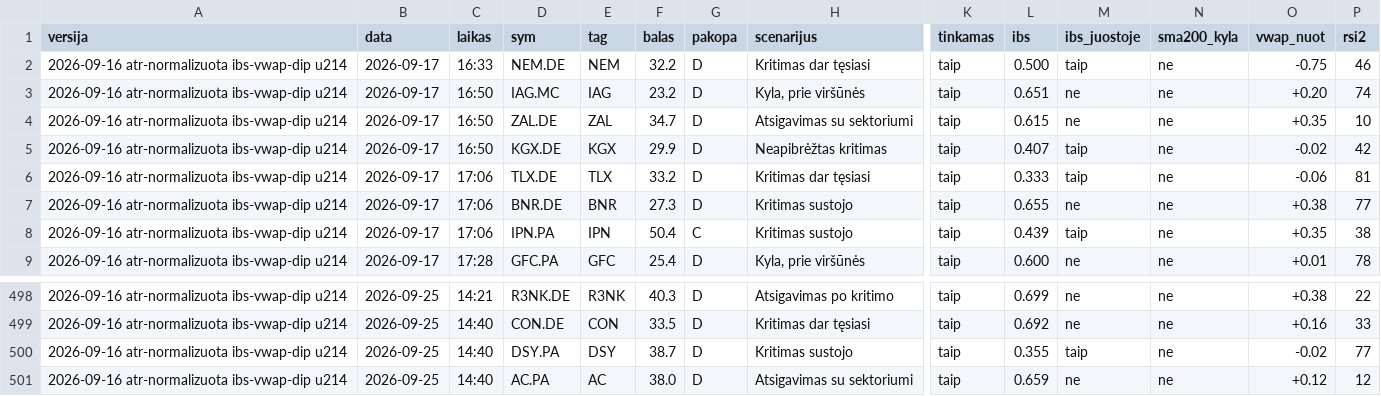
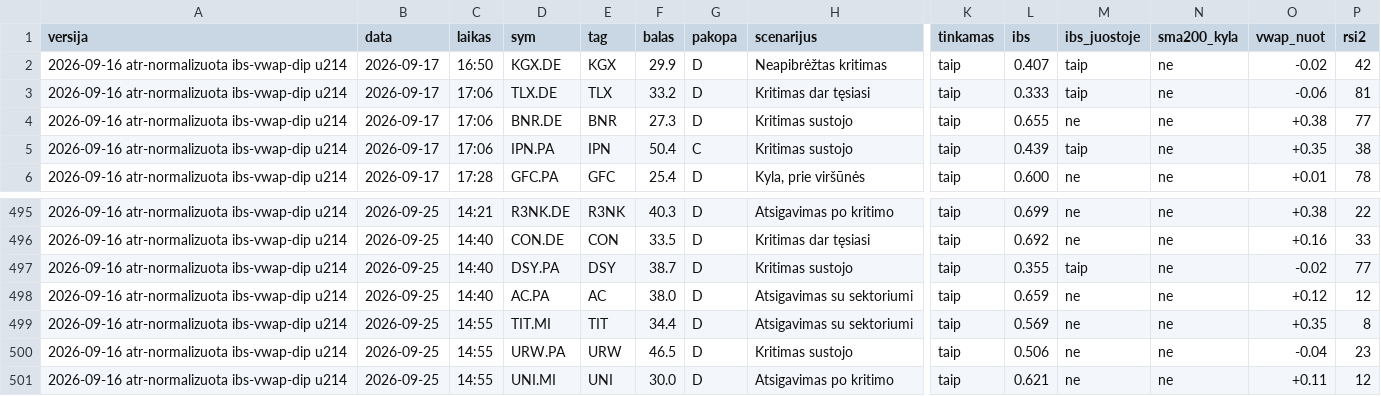
Before and after one commit to MantasBud/Dip-raiting, a CSV file: docs/zurnalas.csv, drawn as a sheet; only a part is shown, gaps mark what is left out; removed rows and columns are numbered as before the commit, all else as after; rows hold the shown columns only; the diff names each change by its address in the sheet, - before the commit and + after, or states it on an @@ line.

```diff
--- a/docs/zurnalas.csv
+++ b/docs/zurnalas.csv
-row 2: 2026-09-16 atr-normalizuota ibs-vwap-dip u214 | 2026-09-17 | 16:33 | NEM.DE | NEM | 32.2 | D | Kritimas dar tęsiasi | taip | 0.500 | taip | ne | -0.75 | 46
-row 3: 2026-09-16 atr-normalizuota ibs-vwap-dip u214 | 2026-09-17 | 16:50 | IAG.MC | IAG | 23.2 | D | Kyla, prie viršūnės | taip | 0.651 | ne | ne | +0.20 | 74
-row 4: 2026-09-16 atr-normalizuota ibs-vwap-dip u214 | 2026-09-17 | 16:50 | ZAL.DE | ZAL | 34.7 | D | Atsigavimas su sektoriumi | taip | 0.615 | ne | ne | +0.35 | 10
+row 499: 2026-09-16 atr-normalizuota ibs-vwap-dip u214 | 2026-09-25 | 14:55 | TIT.MI | TIT | 34.4 | D | Atsigavimas su sektoriumi | taip | 0.569 | ne | ne | +0.35 | 8
+row 500: 2026-09-16 atr-normalizuota ibs-vwap-dip u214 | 2026-09-25 | 14:55 | URW.PA | URW | 46.5 | D | Kritimas sustojo | taip | 0.506 | ne | ne | -0.04 | 23
+row 501: 2026-09-16 atr-normalizuota ibs-vwap-dip u214 | 2026-09-25 | 14:55 | UNI.MI | UNI | 30.0 | D | Atsigavimas po kritimo | taip | 0.621 | ne | ne | +0.11 | 12
```
Also changed, not shown: 2 other files.
